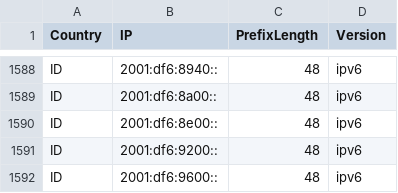
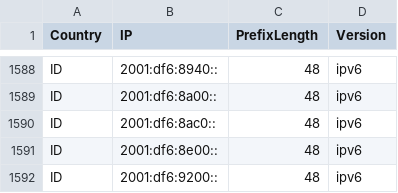
Before and after one commit to Palasito/Official-IANA-IP-blocks, a CSV file: CSV/IPV6/ID.csv, drawn as a sheet; only a part is shown, gaps mark what is left out; the shorter side is filled out with more unchanged rows; the diff names each change by its address in the sheet, - before the commit and + after, or states it on an @@ line.

Commit message:
updating sources and list

```diff
--- a/CSV/IPV6/ID.csv
+++ b/CSV/IPV6/ID.csv
+row 1590: ID | 2001:df6:8ac0:: | 48 | ipv6
```
Also changed, not shown: CSV/IPV4/BD.csv, CSV/IPV4/ID.csv, 30 other files.
